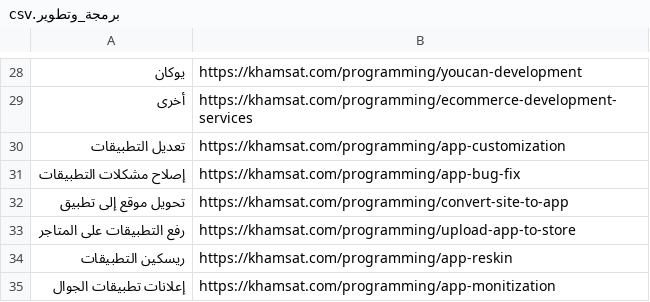
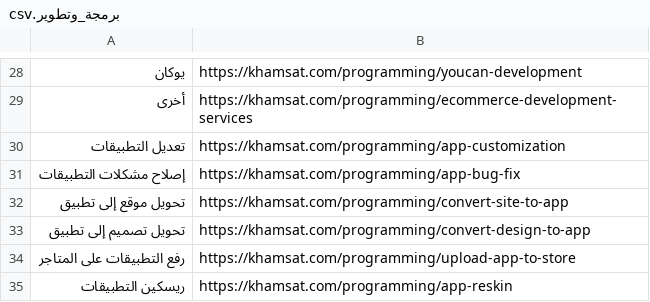
Before and after one commit to gamedrivne/khamsat-scraper, a CSV file: categories/sous_categories/برمجة_وتطوير.csv, drawn as a sheet; only a part is shown, gaps mark what is left out; the shorter side is filled out with more unchanged rows.

```diff
--- a/categories/sous_categories/برمجة_وتطوير.csv
+++ b/categories/sous_categories/برمجة_وتطوير.csv
@@ -32,2 +32,3 @@
 تحويل موقع إلى تطبيق,https://khamsat.com/programming/convert-site-to-app
+تحويل تصميم إلى تطبيق,https://khamsat.com/programming/convert-design-to-app
 رفع التطبيقات على المتاجر,https://khamsat.com/programming/upload-app-to-store
```
